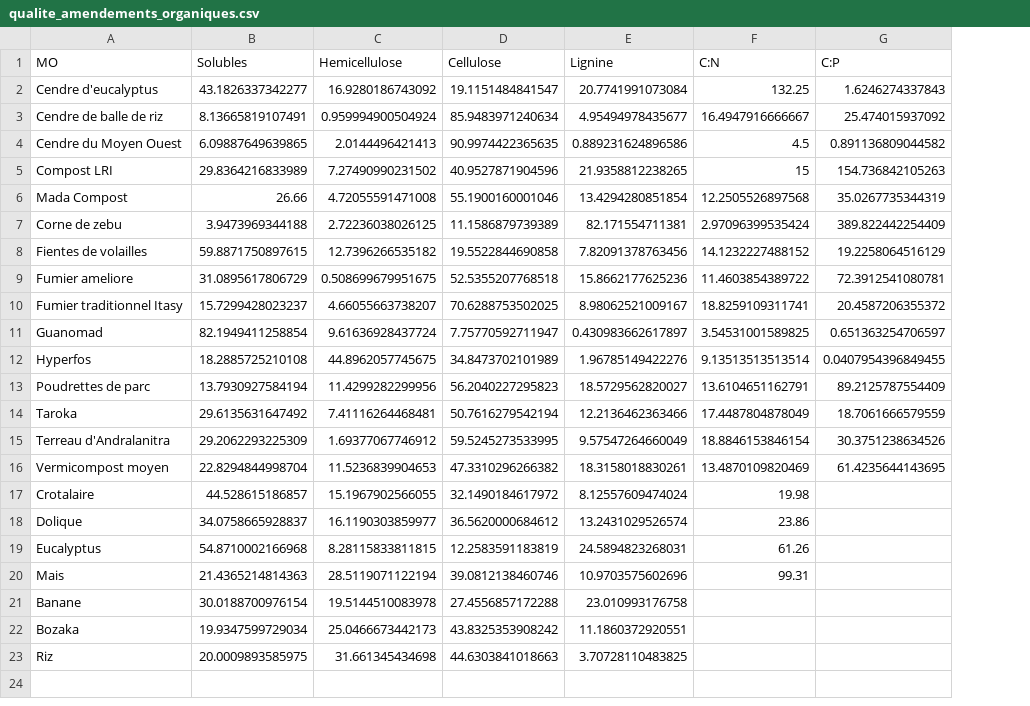
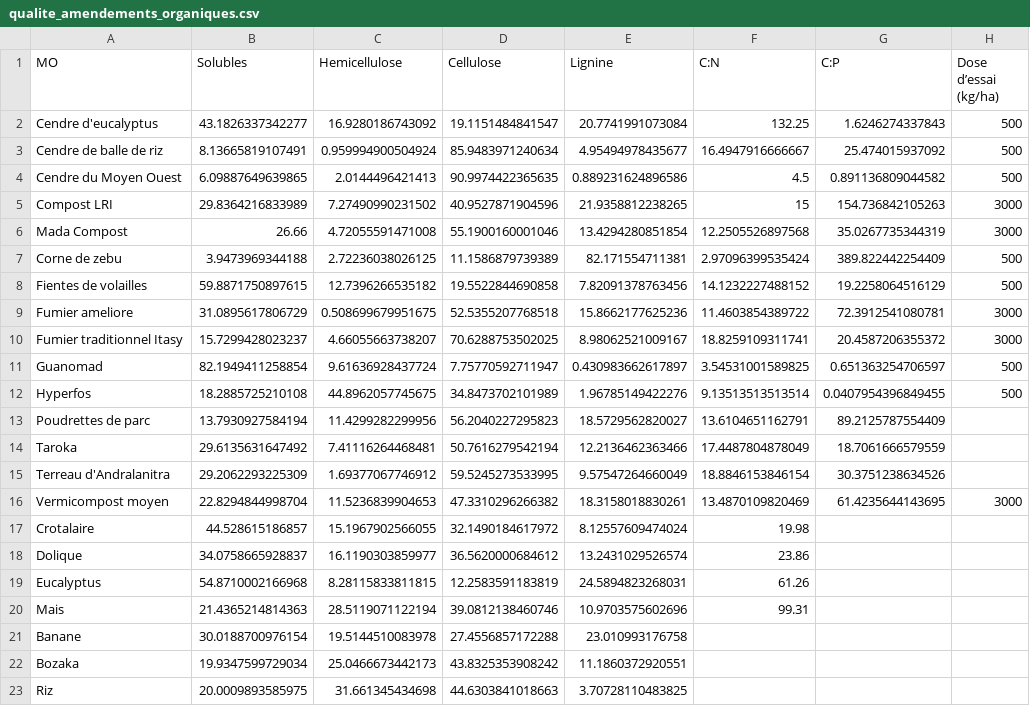
Before and after one commit to PaulBreugnot/u2worm, a CSV file: Camisol/includes/qualite_amendements_organiques.csv, drawn as a sheet; the diff names each change by its address in the sheet, - before the commit and + after, or states it on an @@ line.

```diff
--- a/Camisol/includes/qualite_amendements_organiques.csv
+++ b/Camisol/includes/qualite_amendements_organiques.csv
+column H (Dose d’essai (kg/ha)), rows 2-16: 500 | 500 | 500 | 3000 | 3000 | 500 | 500 | 3000 | 3000 | 500 | 500 |  |  |  | 3000
```
Also changed, not shown: 23 other files.
